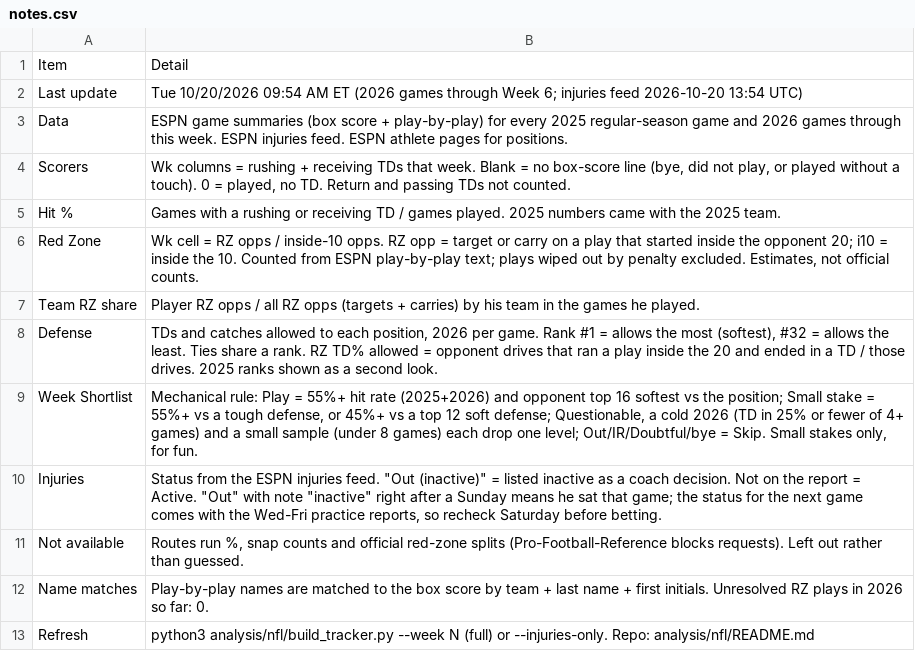
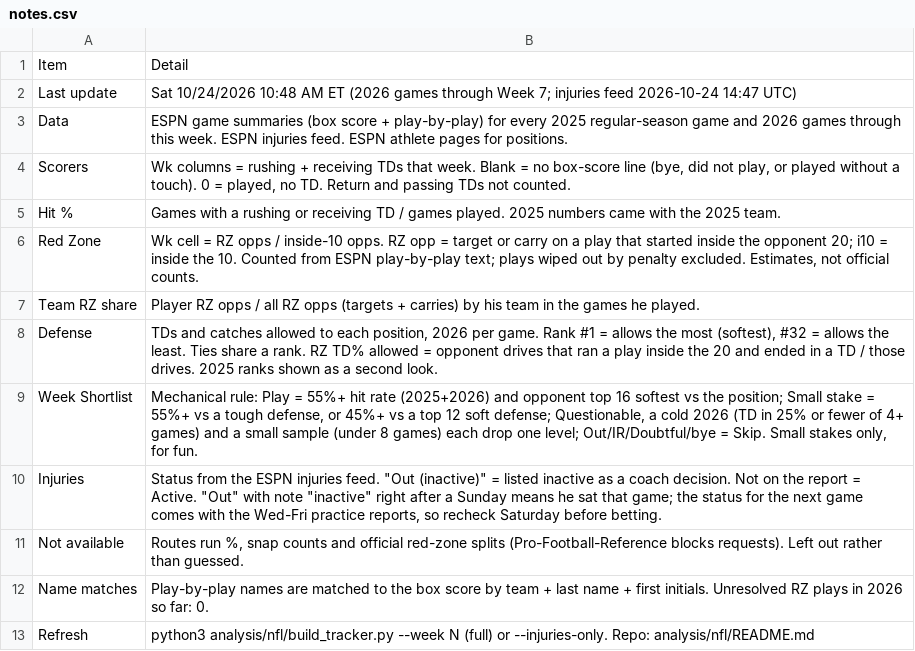
Before and after one commit to babybro652-cmd/Defined-Risk-Trading, a CSV file: analysis/nfl/out/notes.csv, drawn as a sheet.

```diff
--- a/analysis/nfl/out/notes.csv
+++ b/analysis/nfl/out/notes.csv
@@ -1,3 +1,3 @@
 Item,Detail
-Last update,Tue 10/20/2026 09:54 AM ET (2026 games through Week 6; injuries feed 2026-10-20 13:54 UTC)
+Last update,Sat 10/24/2026 10:48 AM ET (2026 games through Week 7; injuries feed 2026-10-24 14:47 UTC)
 Data,ESPN game summaries (box score + play-by-play) for every 2025 regular-season game and 2026 games through this week. ESPN injuries feed. ESPN athlete pages for positions.
```
Also changed, not shown: analysis/nfl/out/defense.csv, analysis/nfl/out/injuries.csv, 8 other files.
